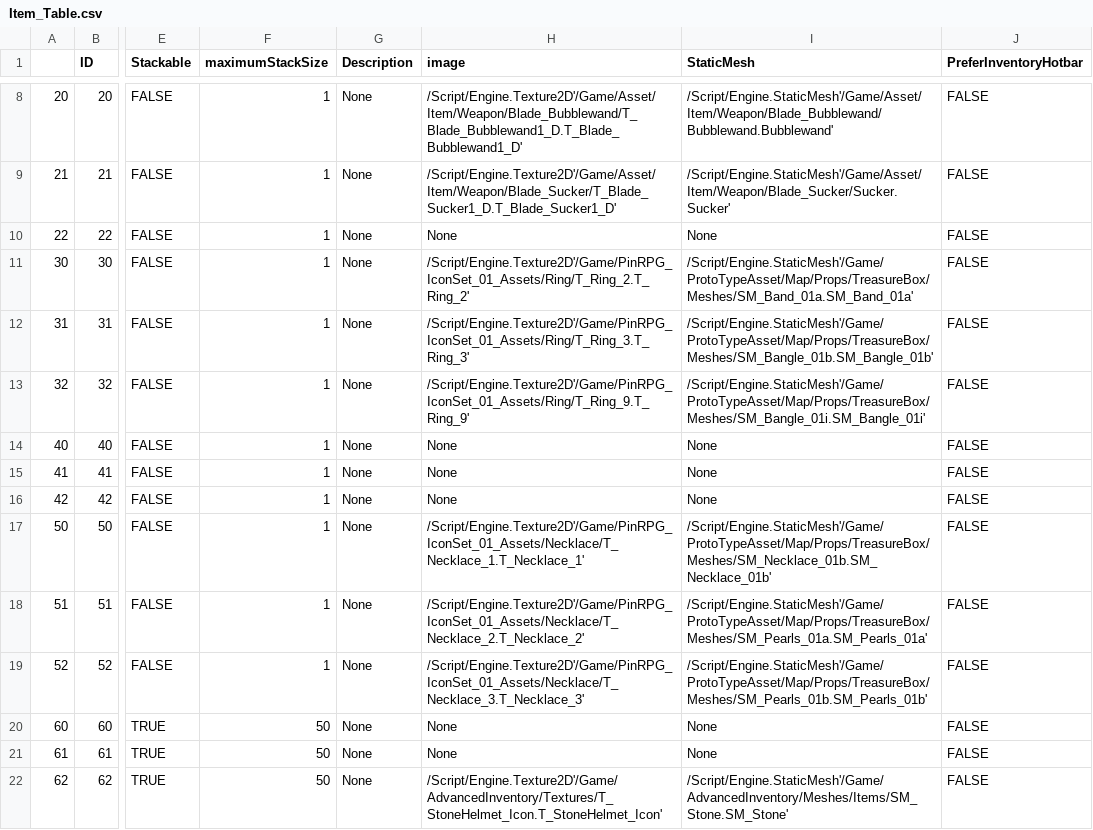
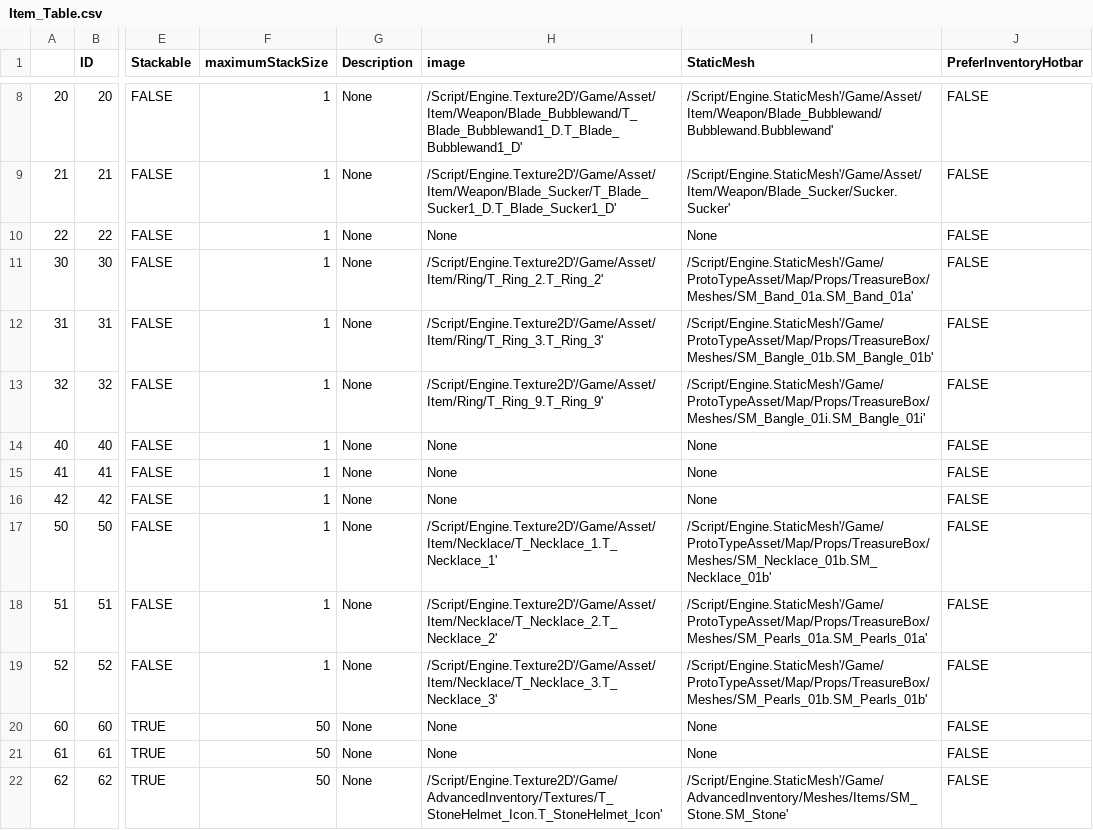
Before and after one commit to rhkrgusqls/DRR, a CSV file: Content/Developers/Item_Table.csv, drawn as a sheet; only a part is shown, gaps mark what is left out; the diff names each change by its address in the sheet, - before the commit and + after, or states it on an @@ line.

```diff
--- a/Content/Developers/Item_Table.csv
+++ b/Content/Developers/Item_Table.csv
-H11 (image): /Script/Engine.Texture2D'/Game/PinRPG_IconSet_01_Assets/Ring/T_Ring_2.T_Ring_2'
+H11 (image): /Script/Engine.Texture2D'/Game/Asset/Item/Ring/T_Ring_2.T_Ring_2'
-H12 (image): /Script/Engine.Texture2D'/Game/PinRPG_IconSet_01_Assets/Ring/T_Ring_3.T_Ring_3'
+H12 (image): /Script/Engine.Texture2D'/Game/Asset/Item/Ring/T_Ring_3.T_Ring_3'
-H13 (image): /Script/Engine.Texture2D'/Game/PinRPG_IconSet_01_Assets/Ring/T_Ring_9.T_Ring_9'
+H13 (image): /Script/Engine.Texture2D'/Game/Asset/Item/Ring/T_Ring_9.T_Ring_9'
-H17 (image): /Script/Engine.Texture2D'/Game/PinRPG_IconSet_01_Assets/Necklace/T_Necklace_1.T_Necklace_1'
+H17 (image): /Script/Engine.Texture2D'/Game/Asset/Item/Necklace/T_Necklace_1.T_Necklace_1'
-H18 (image): /Script/Engine.Texture2D'/Game/PinRPG_IconSet_01_Assets/Necklace/T_Necklace_2.T_Necklace_2'
+H18 (image): /Script/Engine.Texture2D'/Game/Asset/Item/Necklace/T_Necklace_2.T_Necklace_2'
-H19 (image): /Script/Engine.Texture2D'/Game/PinRPG_IconSet_01_Assets/Necklace/T_Necklace_3.T_Necklace_3'
+H19 (image): /Script/Engine.Texture2D'/Game/Asset/Item/Necklace/T_Necklace_3.T_Necklace_3'
```
Also changed, not shown: 8 other files.
